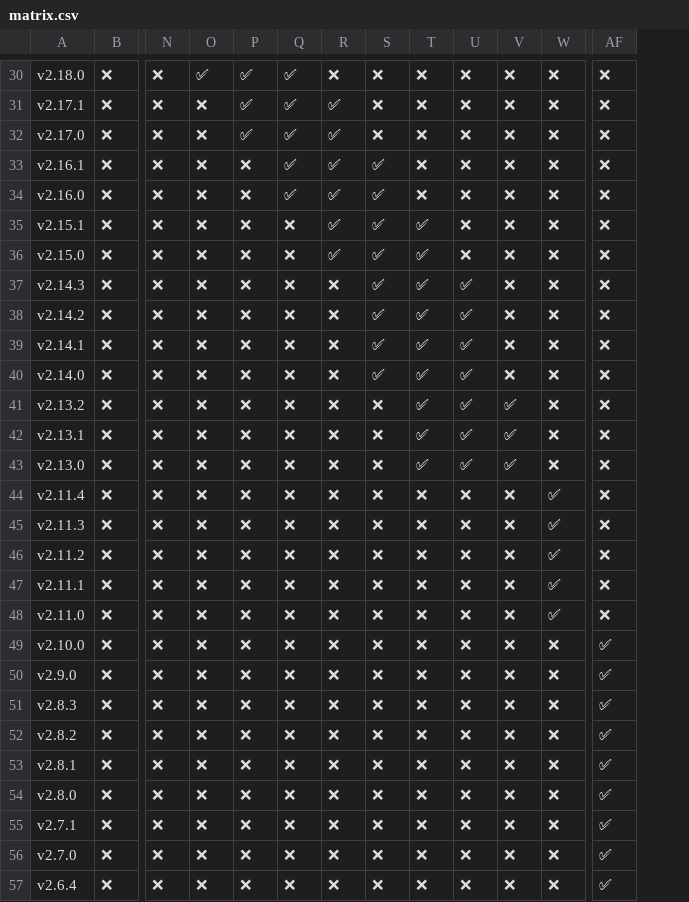
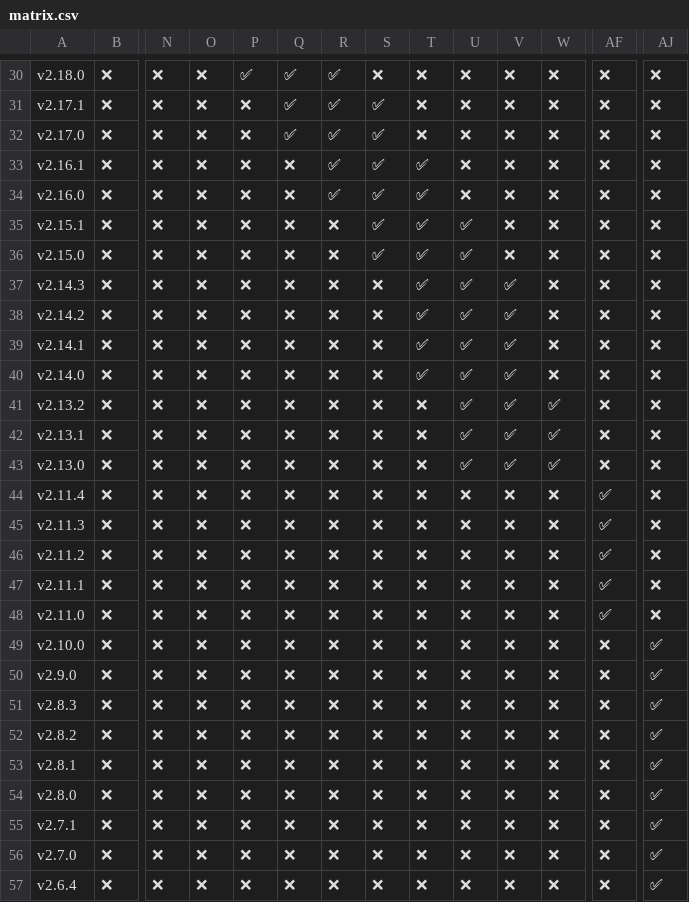
Before and after one commit to kyanny/caniuse-backup-utils, a CSV file: matrix.csv, drawn as a sheet; only a part is shown, gaps mark what is left out; the diff covers the shown part only; the diff names each change by its address in the sheet, - before the commit and + after, or states it on an @@ line.

```diff
--- a/matrix.csv
+++ b/matrix.csv
+column AJ, rows 30-57: ❌ | ❌ | ❌ | ❌ | ❌ | ❌ | ❌ | ❌ | ❌ | ❌ | ❌ | ❌ | ❌ | ❌ | ❌ | ❌ | ❌ | ❌ | ❌ | ✅ | ✅ | ✅ | ✅ | ✅ | ✅ | ✅ | ✅ | ✅
-O30: ✅
+O30: ❌
-R30: ❌
+R30: ✅
-P31:P32: ✅
+P31:P32: ❌
-S31:S32: ❌
+S31:S32: ✅
-Q33:Q34: ✅
+Q33:Q34: ❌
-T33:T34: ❌
+T33:T34: ✅
-R35:R36: ✅
+R35:R36: ❌
-U35:U36: ❌
+U35:U36: ✅
-S37:S40: ✅
+S37:S40: ❌
-V37:V40: ❌
+V37:V40: ✅
-T41:T43: ✅
+T41:T43: ❌
-W41:W43: ❌
+W41:W43: ✅
-W44:W48: ✅
+W44:W48: ❌
-AF44:AF48: ❌
+AF44:AF48: ✅
-AF49:AF57: ✅
+AF49:AF57: ❌
```
Also changed, not shown: 1 added row, 1 removed row and 70 edited cells elsewhere in this file, 2 other files.
